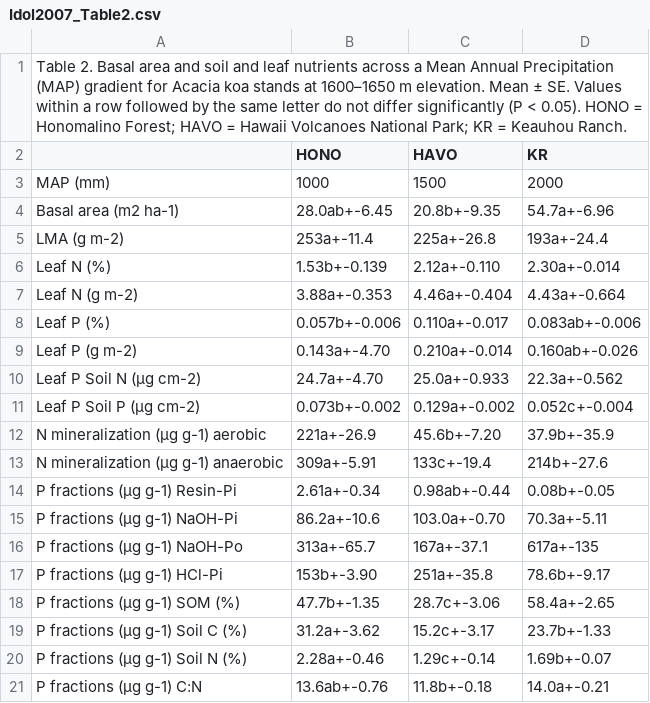
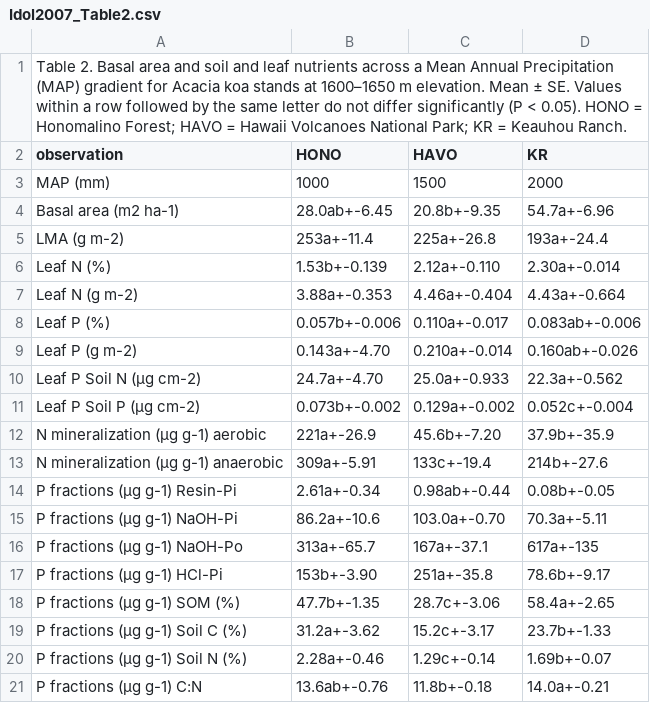
Before and after one commit to ktoddbrown/SoilDRaH, a CSV file: data/rescue/Idol2007/Idol2007_Table2.csv, drawn as a sheet.

Commit message:
Named unnamed column

```diff
--- a/data/rescue/Idol2007/Idol2007_Table2.csv
+++ b/data/rescue/Idol2007/Idol2007_Table2.csv
@@ -1,3 +1,3 @@
 Table 2. Basal area and soil and leaf nutrients across a Mean Annual Precipitation (MAP) gradient for Acacia koa stands at 1600–1650 m elevation. Mean ± SE. Values within a row followed by the same letter do not differ significantly (P < 0.05). HONO = Honomalino Forest; HAVO = Hawaii Volcanoes National Park; KR = Keauhou Ranch.,,,
-,HONO,HAVO,KR
+observation,HONO,HAVO,KR
 MAP (mm),1000,1500,2000
```
